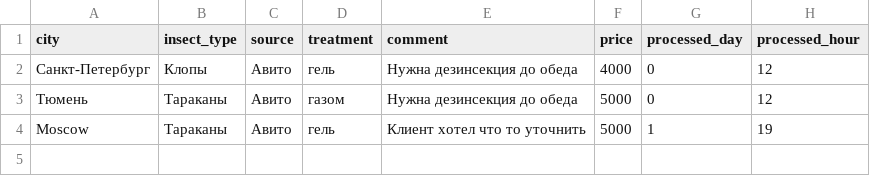
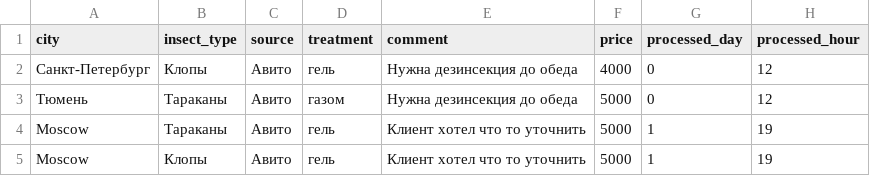
Before and after one commit to uguwap/1st-project, a CSV file: ml/dataset/dataset.csv, drawn as a sheet; the diff names each change by its address in the sheet, - before the commit and + after, or states it on an @@ line.

```diff
--- a/ml/dataset/dataset.csv
+++ b/ml/dataset/dataset.csv
+row 5: Moscow | Клопы | Авито | гель | Клиент хотел что то уточнить | 5000 | 1 | 19
```
Also changed, not shown: 6 other files.
